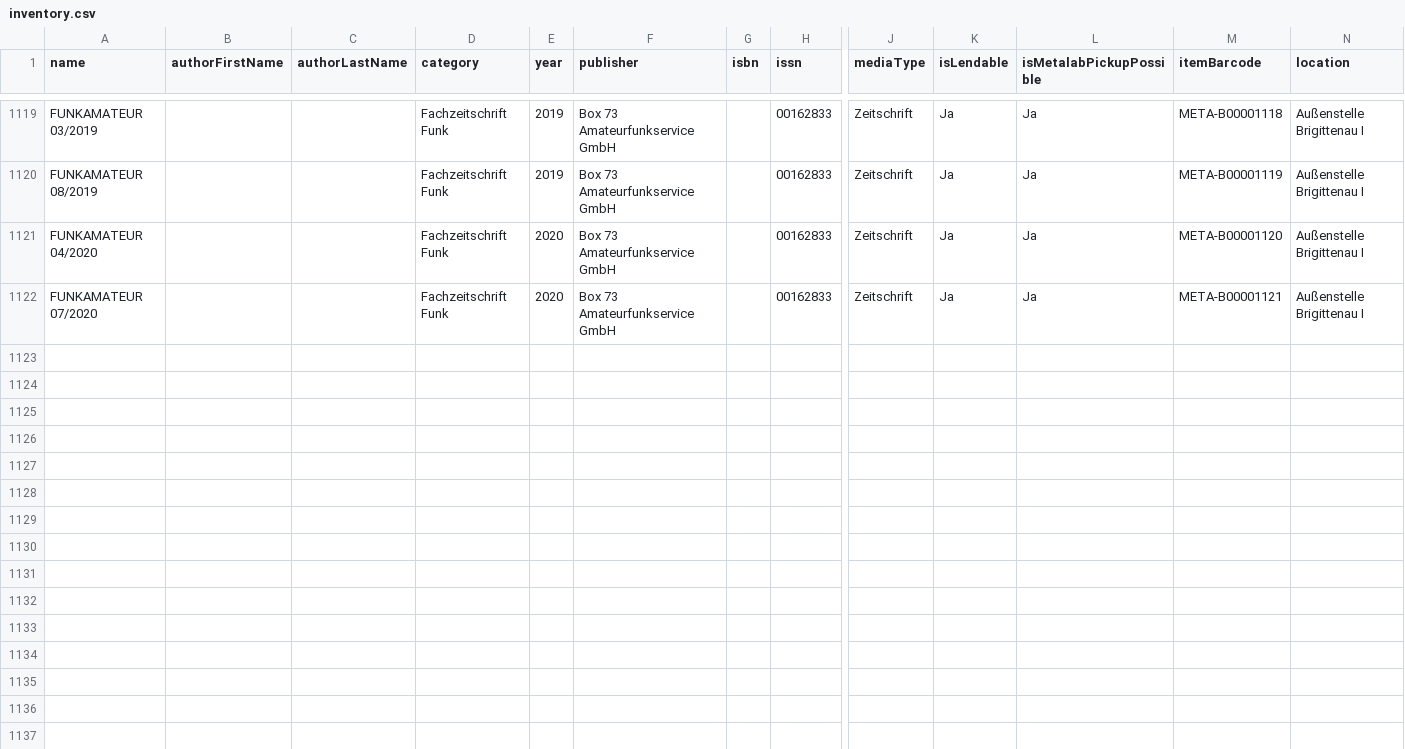
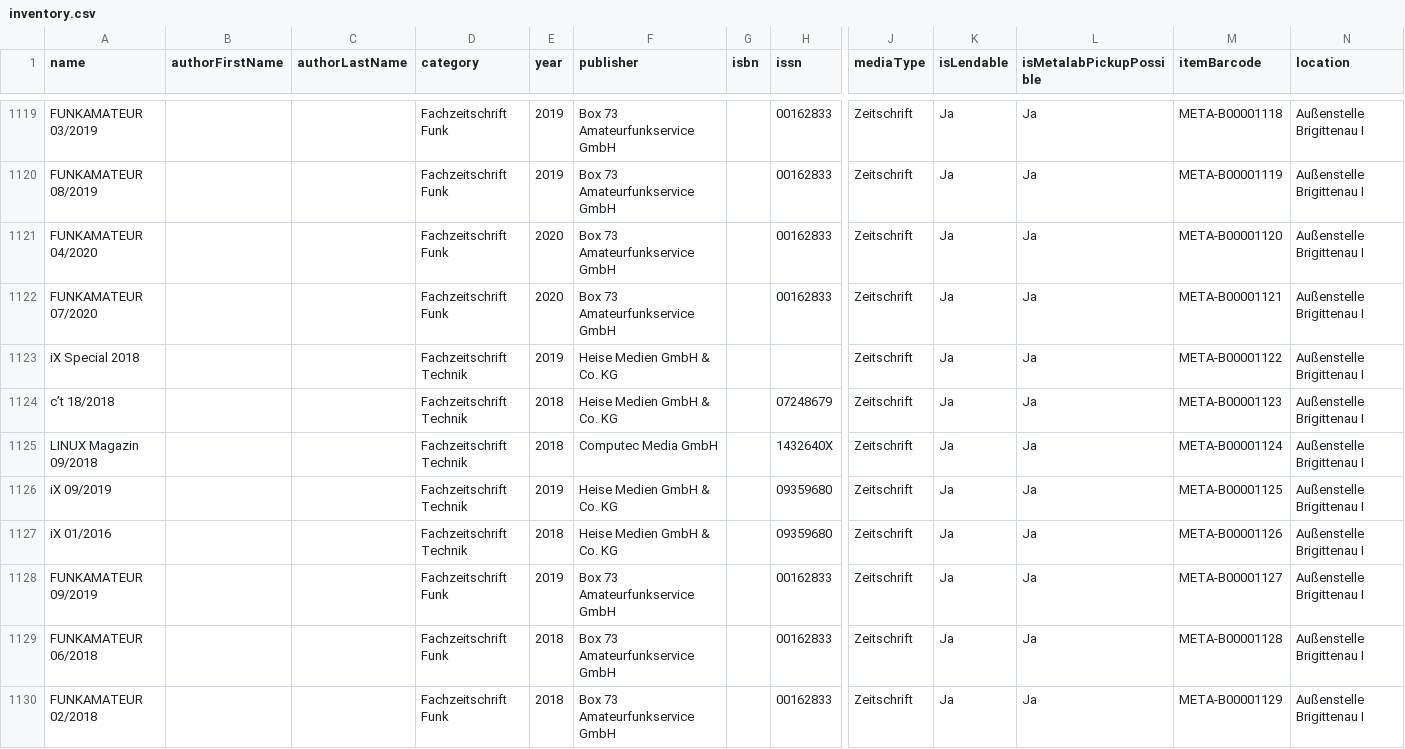
Before and after one commit to Metalab/library-media-inventory, a CSV file: inventory.csv, drawn as a sheet; only a part is shown, gaps mark what is left out; rows hold the shown columns only; the diff covers the shown part only; the diff names each change by its address in the sheet, - before the commit and + after, or states it on an @@ line.

Commit message:
add some media

```diff
--- a/inventory.csv
+++ b/inventory.csv
+row 1123: iX Special 2018 |  |  | Fachzeitschrift Technik | 2019 | Heise Medien GmbH & Co. KG |  |  | Zeitschrift | Ja | Ja | META-B00001122 | Außenstelle Brigittenau I
+row 1124: c’t 18/2018 |  |  | Fachzeitschrift Technik | 2018 | Heise Medien GmbH & Co. KG |  | 07248679 | Zeitschrift | Ja | Ja | META-B00001123 | Außenstelle Brigittenau I
+row 1125: LINUX Magazin 09/2018 |  |  | Fachzeitschrift Technik | 2018 | Computec Media GmbH |  | 1432640X | Zeitschrift | Ja | Ja | META-B00001124 | Außenstelle Brigittenau I
+row 1126: iX 09/2019 |  |  | Fachzeitschrift Technik | 2019 | Heise Medien GmbH & Co. KG |  | 09359680 | Zeitschrift | Ja | Ja | META-B00001125 | Außenstelle Brigittenau I
+row 1127: iX 01/2016 |  |  | Fachzeitschrift Technik | 2018 | Heise Medien GmbH & Co. KG |  | 09359680 | Zeitschrift | Ja | Ja | META-B00001126 | Außenstelle Brigittenau I
+row 1128: FUNKAMATEUR 09/2019 |  |  | Fachzeitschrift Funk | 2019 | Box 73 Amateurfunkservice GmbH |  | 00162833 | Zeitschrift | Ja | Ja | META-B00001127 | Außenstelle Brigittenau I
+row 1129: FUNKAMATEUR 06/2018 |  |  | Fachzeitschrift Funk | 2018 | Box 73 Amateurfunkservice GmbH |  | 00162833 | Zeitschrift | Ja | Ja | META-B00001128 | Außenstelle Brigittenau I
+row 1130: FUNKAMATEUR 02/2018 |  |  | Fachzeitschrift Funk | 2018 | Box 73 Amateurfunkservice GmbH |  | 00162833 | Zeitschrift | Ja | Ja | META-B00001129 | Außenstelle Brigittenau I
```
Also changed, not shown: 8 added rows and 2 edited cells elsewhere in this file.
